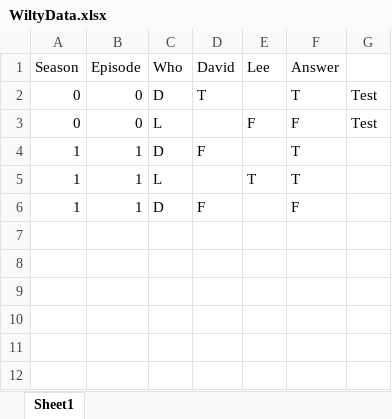
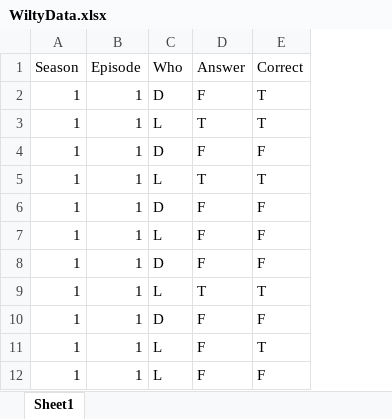
Before and after one commit to 2016adeshmukh/WILTYLearn, an Excel workbook: WiltyData.xlsx, sheet Sheet1, drawn as a sheet; values as stored, in another font and other column widths than the file's, no borders; removed rows and columns are numbered as before the commit, all else as after; the diff names each change by its address in the sheet, - before the commit and + after, or states it on an @@ line.

Commit message:
read from spreadsheet complete

```diff
--- a/WiltyData.xlsx (sheet Sheet1)
+++ b/WiltyData.xlsx (sheet Sheet1)
-column D (David), rows 4-6: F |  | F
-column E (Lee), row 5: T
-column G, empty
+column E (Correct), rows 2-4: T | T | F
-row 2: 0 | 0 | D | T |  | T | Test
-row 3: 0 | 0 | L |  | F | F | Test
-D2 (Answer): T
+D2 (Answer): F
+row 5: 1 | 1 | L | T | T
+row 6: 1 | 1 | D | F | F
+row 7: 1 | 1 | L | F | F
+row 8: 1 | 1 | D | F | F
+row 9: 1 | 1 | L | T | T
+row 10: 1 | 1 | D | F | F
+row 11: 1 | 1 | L | F | T
+row 12: 1 | 1 | L | F | F
```
Also changed, not shown: 1 other file.
